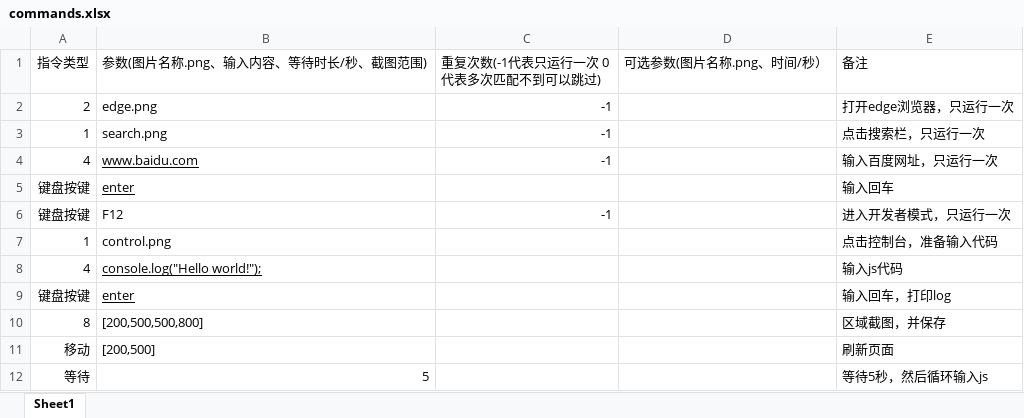
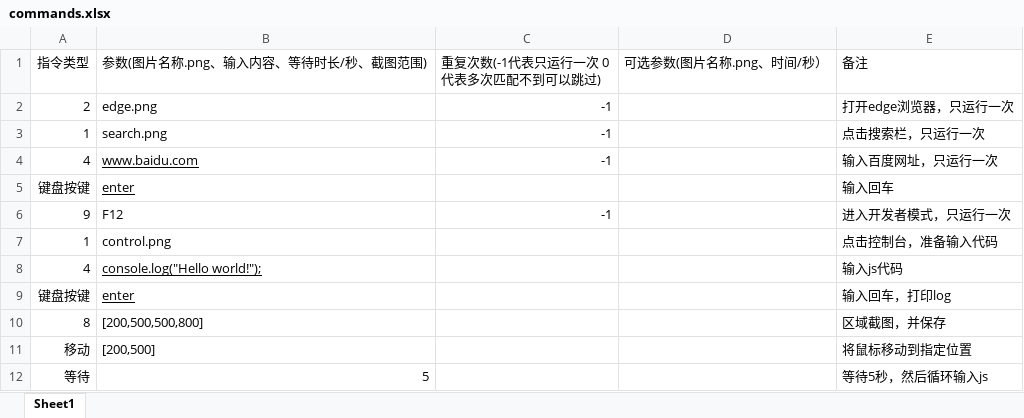
Before and after one commit to viogami/ATravelerRecognizeImage, an Excel workbook: commands.xlsx, sheet Sheet1, drawn as a sheet; values as stored, in another font and other column widths than the file's, no borders; the diff names each change by its address in the sheet, - before the commit and + after, or states it on an @@ line.

Commit message:
v1.5

```diff
--- a/commands.xlsx (sheet Sheet1)
+++ b/commands.xlsx (sheet Sheet1)
-A6 (指令类型): 键盘按键
+A6 (指令类型): 9
-E11 (备注): 刷新页面
+E11 (备注): 将鼠标移动到指定位置
```
